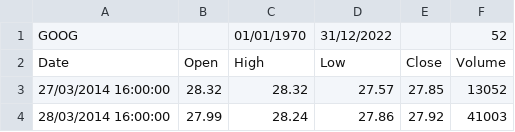
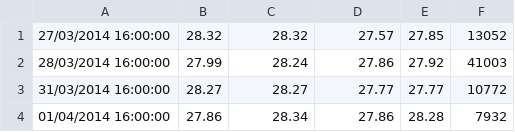
Before and after one commit to AtharvaPan265/CloudComputingFinalProject, a TSV file: GOOG.tsv, drawn as a sheet; only a part is shown; the shorter side is filled out with more unchanged rows; the diff names each change by its address in the sheet, - before the commit and + after, or states it on an @@ line.

```diff
--- a/GOOG.tsv
+++ b/GOOG.tsv
-row 1: GOOG |  | 01/01/1970 | 31/12/2022 |  | 52
-row 2: Date | Open | High | Low | Close | Volume
```
Also changed, not shown: AMZN.tsv, CSCO.tsv, 9 other files.
